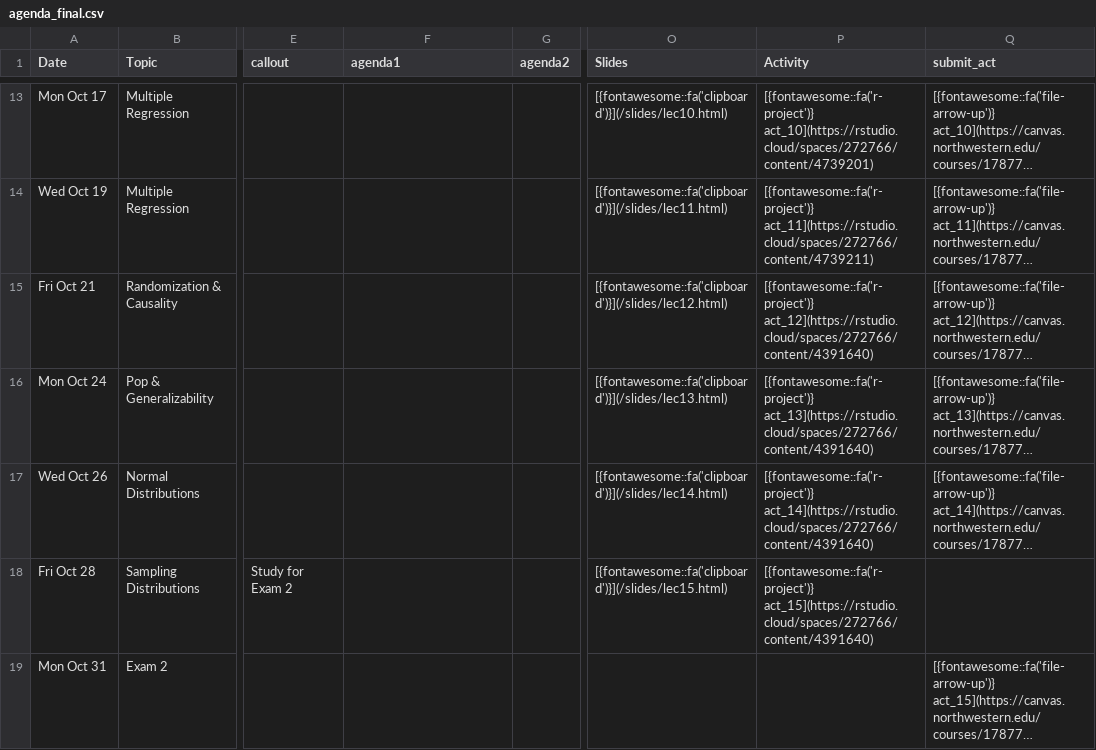
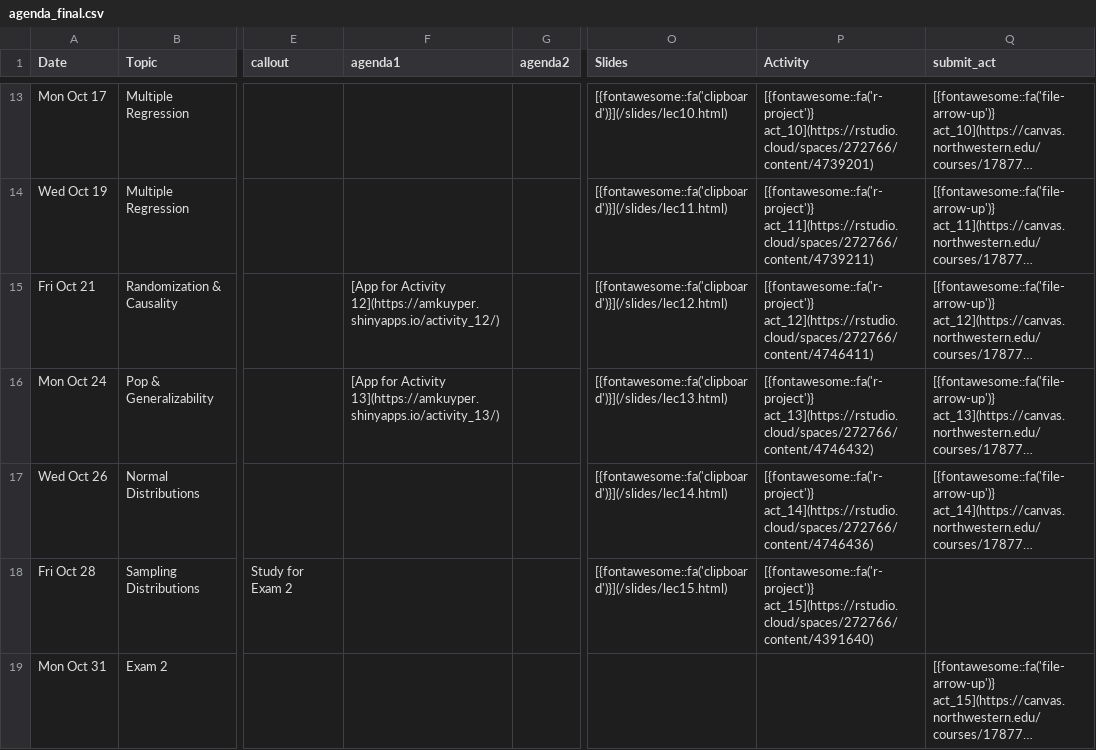
Before and after one commit to arvindkrishna87/stat202_website, a CSV file: documents/agenda_final.csv, drawn as a sheet; only a part is shown, gaps mark what is left out; long unchanged cells end in …; the diff names each change by its address in the sheet, - before the commit and + after, or states it on an @@ line.

```diff
--- a/documents/agenda_final.csv
+++ b/documents/agenda_final.csv
-F15 (agenda1): (empty)
+F15 (agenda1): [App for Activity 12](https://amkuyper.shinyapps.io/activity_12/)
-P15 (Activity): [{fontawesome::fa('r-project')} act_12](https://rstudio.cloud/spaces/272766/content/4391640)
+P15 (Activity): [{fontawesome::fa('r-project')} act_12](https://rstudio.cloud/spaces/272766/content/4746411)
-F16 (agenda1): (empty)
+F16 (agenda1): [App for Activity 13](https://amkuyper.shinyapps.io/activity_13/)
-P16 (Activity): [{fontawesome::fa('r-project')} act_13](https://rstudio.cloud/spaces/272766/content/4391640)
+P16 (Activity): [{fontawesome::fa('r-project')} act_13](https://rstudio.cloud/spaces/272766/content/4746432)
-P17 (Activity): [{fontawesome::fa('r-project')} act_14](https://rstudio.cloud/spaces/272766/content/4391640)
+P17 (Activity): [{fontawesome::fa('r-project')} act_14](https://rstudio.cloud/spaces/272766/content/4746436)
```
Also changed, not shown: documents/course-schedule.csv, 18 other files.
